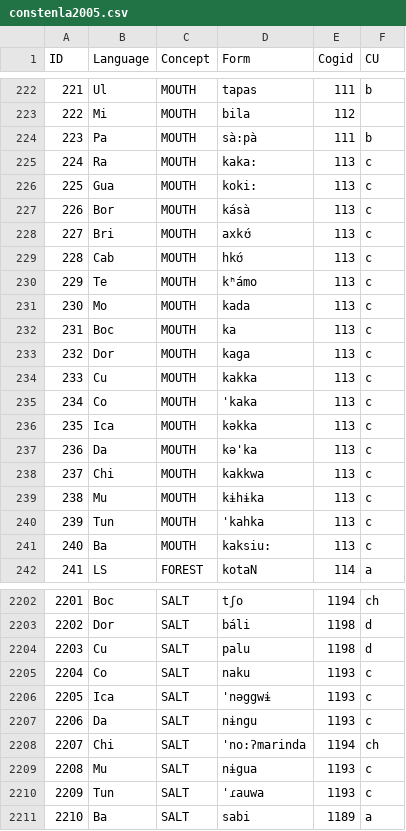
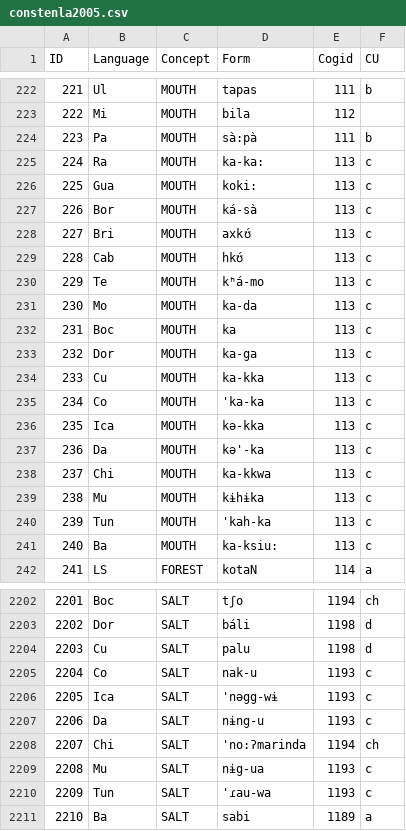
Before and after one commit to lexibank/constenlachibchan, a CSV file: raw/constenla2005.csv, drawn as a sheet; only a part is shown, gaps mark what is left out; the diff covers the shown part only.

Commit message:
adding morpheme breaks to raw

```diff
--- a/raw/constenla2005.csv
+++ b/raw/constenla2005.csv
@@ -224,19 +224,19 @@ ID,Language,Concept,Form,Cogid,CU
 223,Pa,MOUTH,sà:pà,111,b
-224,Ra,MOUTH,kaka:,113,c
+224,Ra,MOUTH,ka-ka:,113,c
 225,Gua,MOUTH,koki:,113,c
-226,Bor,MOUTH,kásà,113,c
+226,Bor,MOUTH,ká-sà,113,c
 227,Bri,MOUTH,axkʊ́,113,c
 228,Cab,MOUTH,hkʊ́,113,c
-229,Te,MOUTH,kʰámo,113,c
-230,Mo,MOUTH,kada,113,c
+229,Te,MOUTH,kʰá-mo,113,c
+230,Mo,MOUTH,ka-da,113,c
 231,Boc,MOUTH,ka,113,c
-232,Dor,MOUTH,kaga,113,c
-233,Cu,MOUTH,kakka,113,c
-234,Co,MOUTH,'kaka,113,c
-235,Ica,MOUTH,kəkka,113,c
-236,Da,MOUTH,kə'ka,113,c
-237,Chi,MOUTH,kakkwa,113,c
+232,Dor,MOUTH,ka-ga,113,c
+233,Cu,MOUTH,ka-kka,113,c
+234,Co,MOUTH,'ka-ka,113,c
+235,Ica,MOUTH,kə-kka,113,c
+236,Da,MOUTH,kə'-ka,113,c
+237,Chi,MOUTH,ka-kkwa,113,c
 238,Mu,MOUTH,kɨhɨka,113,c
-239,Tun,MOUTH,'kahka,113,c
-240,Ba,MOUTH,kaksiu:,113,c
+239,Tun,MOUTH,'kah-ka,113,c
+240,Ba,MOUTH,ka-ksiu:,113,c
 241,LS,FOREST,kotaN,114,a
@@ -2204,8 +2204,8 @@ ID,Language,Concept,Form,Cogid,CU
 2203,Cu,SALT,palu,1198,d
-2204,Co,SALT,naku,1193,c
-2205,Ica,SALT,'nəggwɨ,1193,c
-2206,Da,SALT,nɨngu,1193,c
+2204,Co,SALT,nak-u,1193,c
+2205,Ica,SALT,'nəgg-wɨ,1193,c
+2206,Da,SALT,nɨng-u,1193,c
 2207,Chi,SALT,'no:ʔmarinda,1194,ch
-2208,Mu,SALT,nɨgua,1193,c
-2209,Tun,SALT,'ɾauwa,1193,c
+2208,Mu,SALT,nɨg-ua,1193,c
+2209,Tun,SALT,'ɾau-wa,1193,c
 2210,Ba,SALT,sabi,1189,a
```
Also changed, not shown: 92 edited cells elsewhere in this file.
